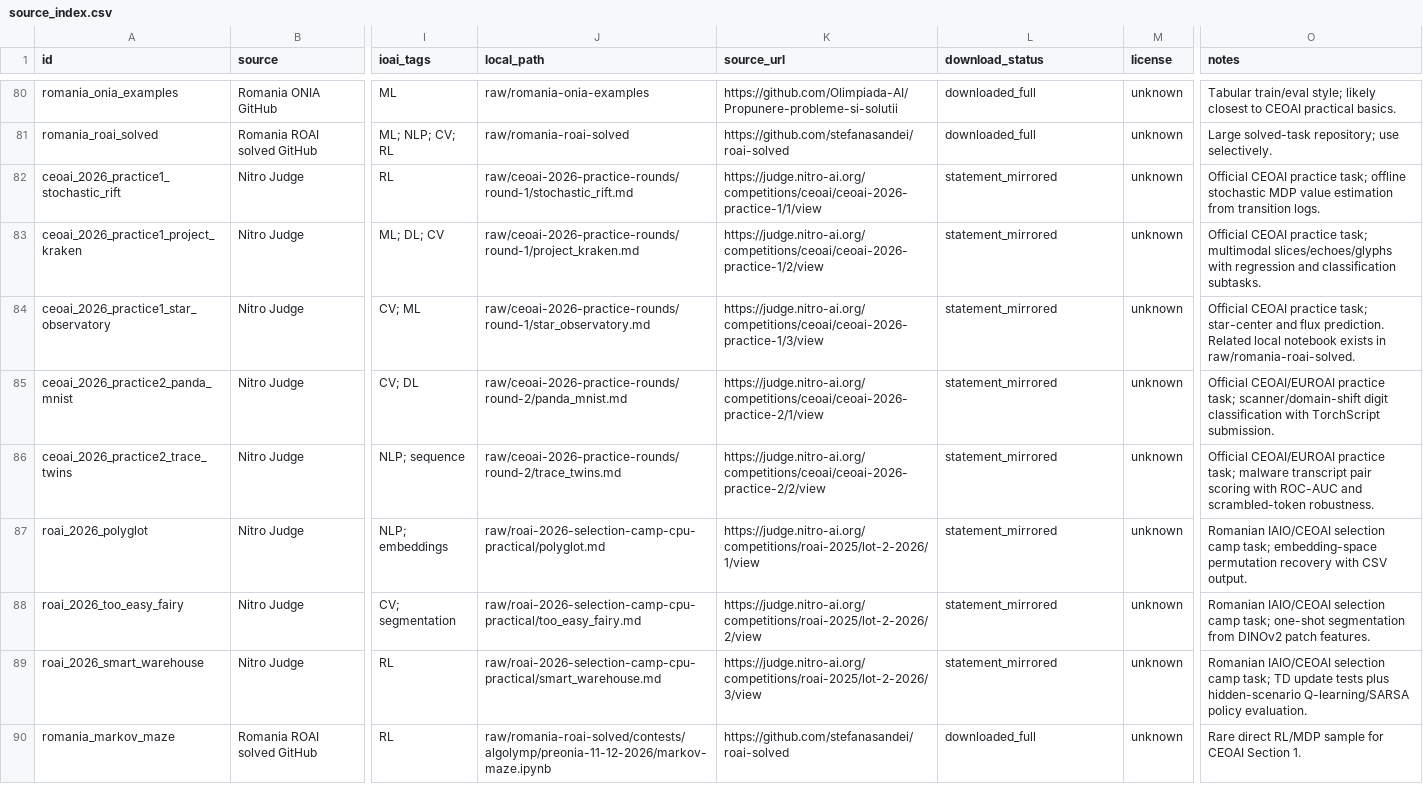
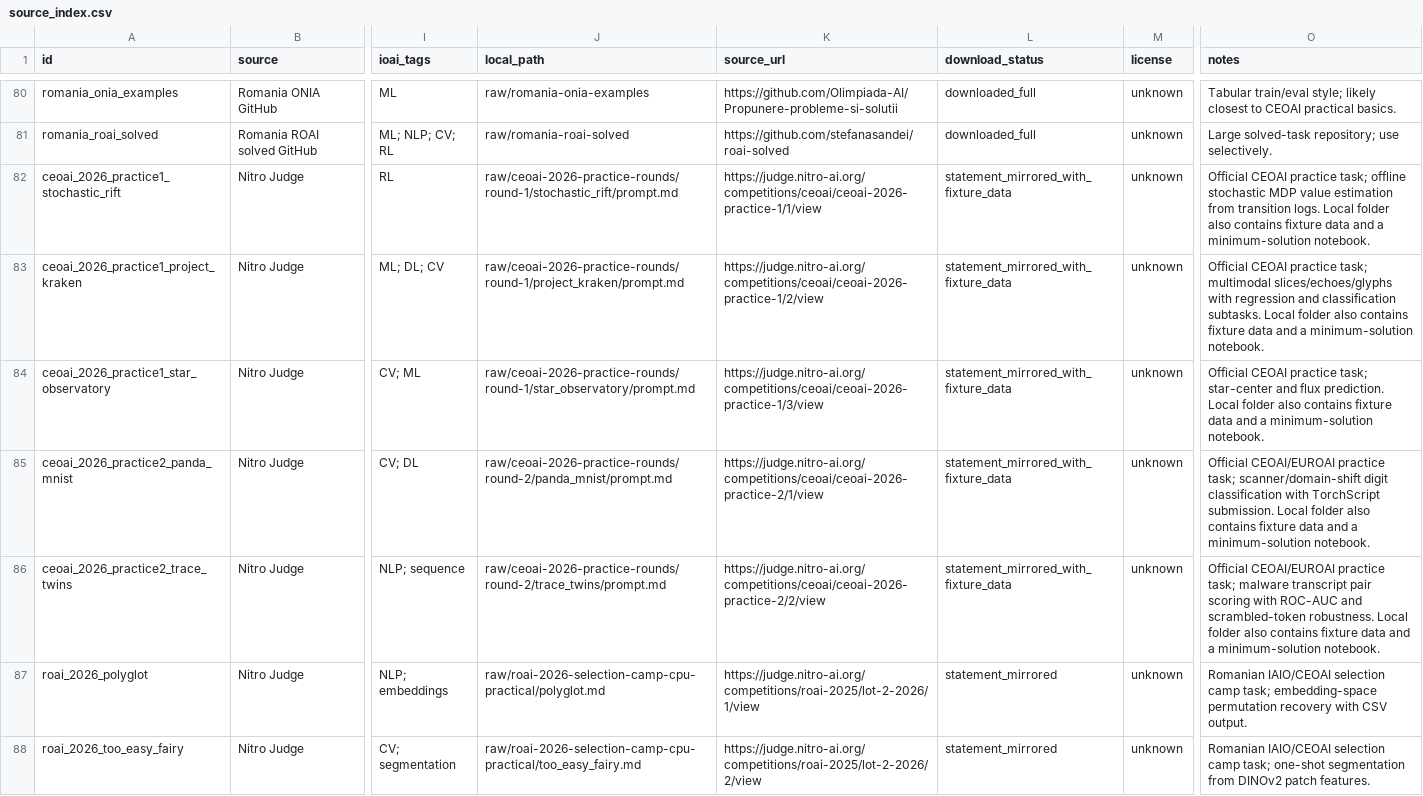
Before and after one commit to ManosFps1pt/Supervised-Learning-Experiments, a CSV file: olympiads/competition_samples/source_index.csv, drawn as a sheet; only a part is shown, gaps mark what is left out; the shorter side is filled out with more unchanged rows; the diff names each change by its address in the sheet, - before the commit and + after, or states it on an @@ line.

```diff
--- a/olympiads/competition_samples/source_index.csv
+++ b/olympiads/competition_samples/source_index.csv
-J82 (local_path): raw/ceoai-2026-practice-rounds/round-1/stochastic_rift.md
+J82 (local_path): raw/ceoai-2026-practice-rounds/round-1/stochastic_rift/prompt.md
-L82:L86 (download_status): statement_mirrored
+L82:L86 (download_status): statement_mirrored_with_fixture_data
-O82 (notes): …transition logs.
+O82 (notes): …transition logs. Local folder also contains fixture data and a minimum-solution notebook.
-J83 (local_path): raw/ceoai-2026-practice-rounds/round-1/project_kraken.md
+J83 (local_path): raw/ceoai-2026-practice-rounds/round-1/project_kraken/prompt.md
-O83 (notes): …classification subtasks.
+O83 (notes): …classification subtasks. Local folder also contains fixture data and a minimum-solution notebook.
-J84 (local_path): raw/ceoai-2026-practice-rounds/round-1/star_observatory.md
+J84 (local_path): raw/ceoai-2026-practice-rounds/round-1/star_observatory/prompt.md
-O84 (notes): …flux prediction. Related local notebook exists in raw/romania-roai-solved.
+O84 (notes): …flux prediction. Local folder also contains fixture data and a minimum-solution notebook.
-J85 (local_path): raw/ceoai-2026-practice-rounds/round-2/panda_mnist.md
+J85 (local_path): raw/ceoai-2026-practice-rounds/round-2/panda_mnist/prompt.md
-O85 (notes): …TorchScript submission.
+O85 (notes): …TorchScript submission. Local folder also contains fixture data and a minimum-solution notebook.
-J86 (local_path): raw/ceoai-2026-practice-rounds/round-2/trace_twins.md
+J86 (local_path): raw/ceoai-2026-practice-rounds/round-2/trace_twins/prompt.md
-O86 (notes): …scrambled-token robustness.
+O86 (notes): …scrambled-token robustness. Local folder also contains fixture data and a minimum-solution notebook.
```
Also changed, not shown: 36 other files.
